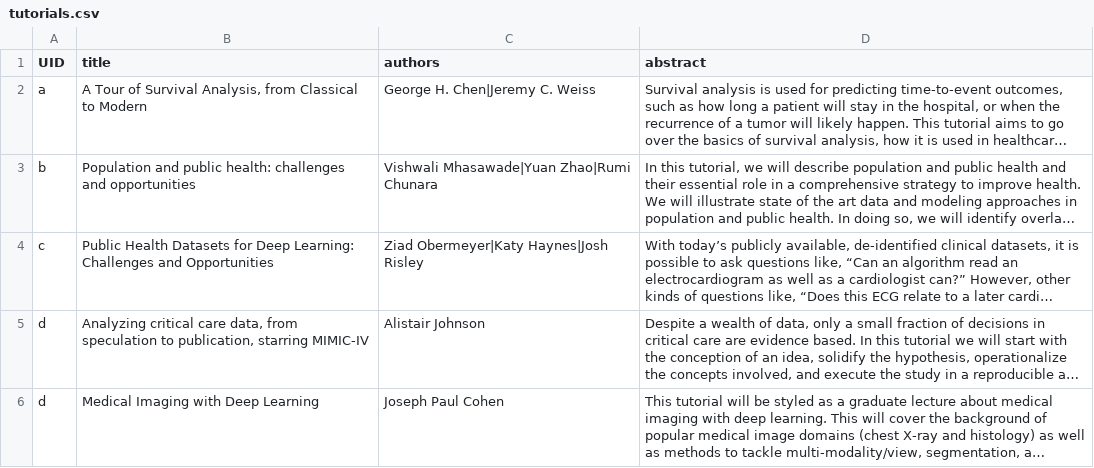
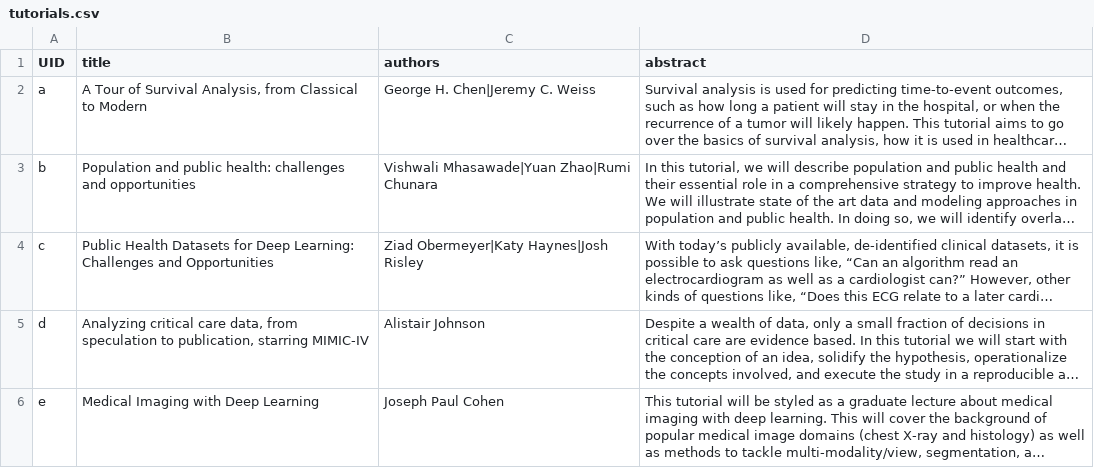
Before and after one commit to Mini-Conf/Mini-Conf, a CSV file: sitedata/tutorials.csv, drawn as a sheet; long unchanged cells end in …; the diff names each change by its address in the sheet, - before the commit and + after, or states it on an @@ line.

Commit message:
fix id

```diff
--- a/sitedata/tutorials.csv
+++ b/sitedata/tutorials.csv
-A6 (UID): d
+A6 (UID): e
```
